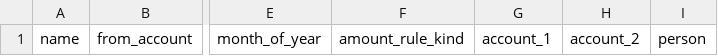
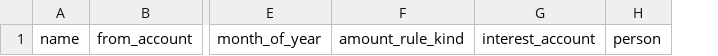
Before and after one commit to BobKerns/analysis, a CSV file: templates/scenarios/template/scheduled.csv, drawn as a sheet; only a part is shown, gaps mark what is left out; removed rows and columns are numbered as before the commit, all else as after; the diff names each change by its address in the sheet, - before the commit and + after, or states it on an @@ line.

Commit message:
Refactor scheduled transaction schema and processing
- Updated the scheduled transaction schema to replace `account_1` and `account_2` with `interest_account`.
- Modified related code in the analysis and simulation modules to accommodate the new schema.
- Adjusted SQL queries and data handling to use `to_account` instead of `account_1` for balance-bearing transactions.
- Updated CSV templates and test cases to reflect the changes in the scheduled transaction structure.
- Incremented schema version to 6 to signify the structural change.

```diff
--- a/templates/scenarios/template/scheduled.csv
+++ b/templates/scenarios/template/scheduled.csv
-column G, row 1: account_1
-column H, row 1: account_2
+column G, row 1: interest_account
```
Also changed, not shown: prototype_data/scenarios/retire_alice/scheduled.csv, 7 other files.
